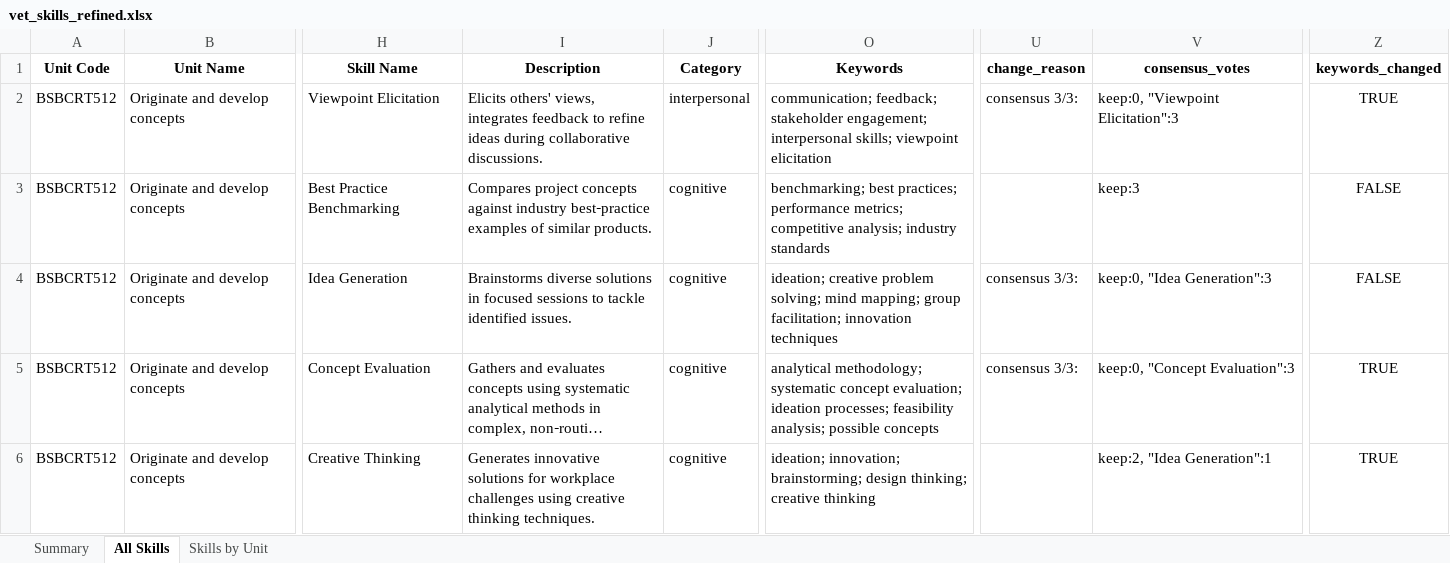
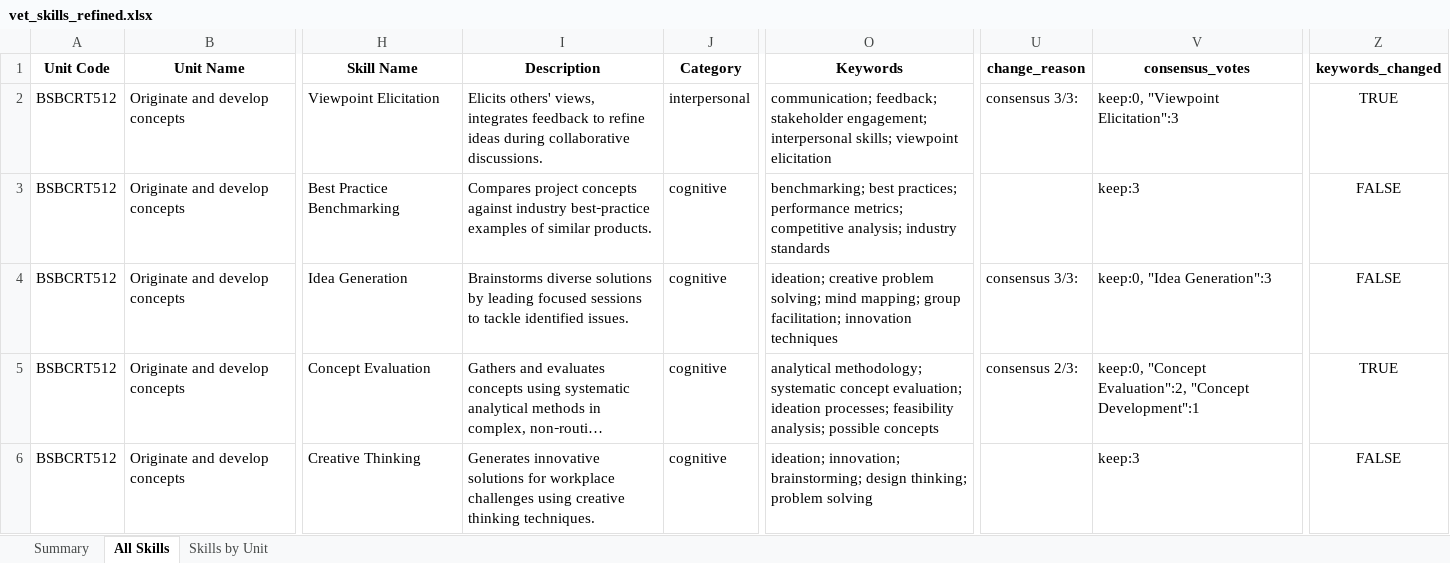
Before and after one commit to emohebi/TEMP, an Excel workbook: vet_skills_refined.xlsx, sheet All Skills, drawn as a sheet; only a part is shown, gaps mark what is left out; long unchanged cells end in …; values as stored, in another font and other column widths than the file's, no borders; the diff covers the shown part only; the diff names each change by its address in the sheet, - before the commit and + after, or states it on an @@ line.

```diff
--- a/vet_skills_refined.xlsx (sheet All Skills)
+++ b/vet_skills_refined.xlsx (sheet All Skills)
-I4 (Description): …diverse solutions in focused sessions…
+I4 (Description): …diverse solutions by leading focused sessions…
-U5 (change_reason): consensus 3/3:
+U5 (change_reason): consensus 2/3:
-V5 (consensus_votes): keep:0, "Concept Evaluation":3
+V5 (consensus_votes): keep:0, "Concept Evaluation":2, "Concept Development":1
-O6 (Keywords): …design thinking; creative thinking
+O6 (Keywords): …design thinking; problem solving
-V6 (consensus_votes): keep:2, "Idea Generation":1
+V6 (consensus_votes): keep:3
-Z6 (keywords_changed): TRUE
+Z6 (keywords_changed): FALSE
```
Also changed, not shown: 900 edited cells elsewhere in this sheet, 1 other file.
